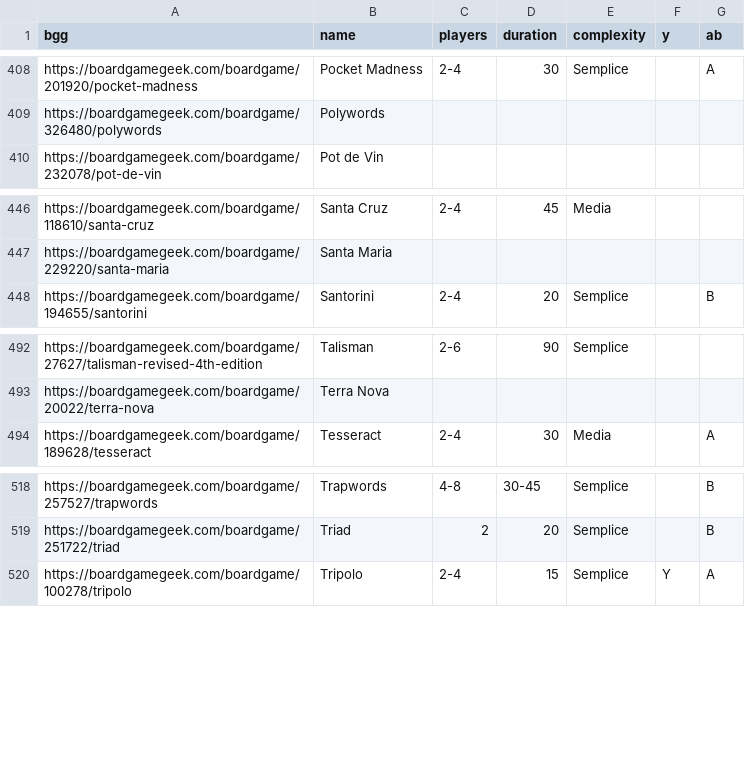
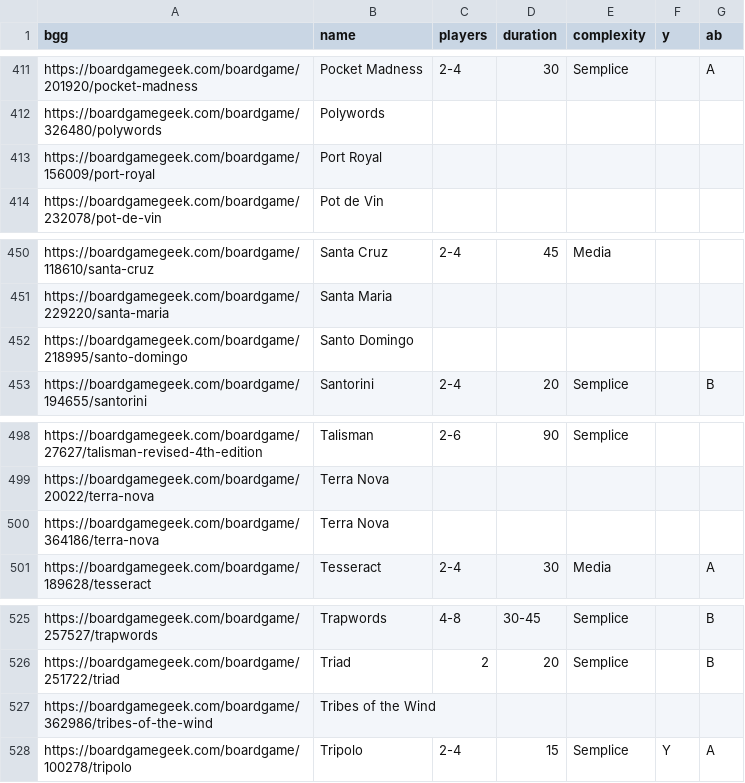
Before and after one commit to JustPlayBo/justplaybo-website, a CSV file: src/assets/ludoteca.csv, drawn as a sheet; only a part is shown, gaps mark what is left out; the diff covers the shown part only.

```diff
--- a/src/assets/ludoteca.csv
+++ b/src/assets/ludoteca.csv
@@ -409,2 +412,3 @@ https://boardgamegeek.com/boardgame/201920/pocket-madness,Pocket Madness,2-4,30,
 https://boardgamegeek.com/boardgame/326480/polywords,Polywords,,,,,
+https://boardgamegeek.com/boardgame/156009/port-royal,Port Royal,,,,,
 https://boardgamegeek.com/boardgame/232078/pot-de-vin,Pot de Vin,,,,,
@@ -447,2 +451,3 @@ https://boardgamegeek.com/boardgame/118610/santa-cruz,Santa Cruz,2-4,45,Media,,
 https://boardgamegeek.com/boardgame/229220/santa-maria,Santa Maria,,,,,
+https://boardgamegeek.com/boardgame/218995/santo-domingo,Santo Domingo,,,,,
 https://boardgamegeek.com/boardgame/194655/santorini,Santorini,2-4,20,Semplice,,B
@@ -493,2 +499,3 @@ https://boardgamegeek.com/boardgame/27627/talisman-revised-4th-edition,Talisman,
 https://boardgamegeek.com/boardgame/20022/terra-nova,Terra Nova,,,,,
+https://boardgamegeek.com/boardgame/364186/terra-nova,Terra Nova,,,,,
 https://boardgamegeek.com/boardgame/189628/tesseract,Tesseract,2-4,30,Media,,A
@@ -519,2 +526,3 @@ https://boardgamegeek.com/boardgame/257527/trapwords,Trapwords,4-8,30-45,Semplic
 https://boardgamegeek.com/boardgame/251722/triad,Triad,2,20,Semplice,,B
+https://boardgamegeek.com/boardgame/362986/tribes-of-the-wind,Tribes of the Wind,,,,,
 https://boardgamegeek.com/boardgame/100278/tripolo,Tripolo,2-4,15,Semplice,Y,A
```
Also changed, not shown: 5 added rows, 1 removed row and 1 edited cell elsewhere in this file, 1 other file.
